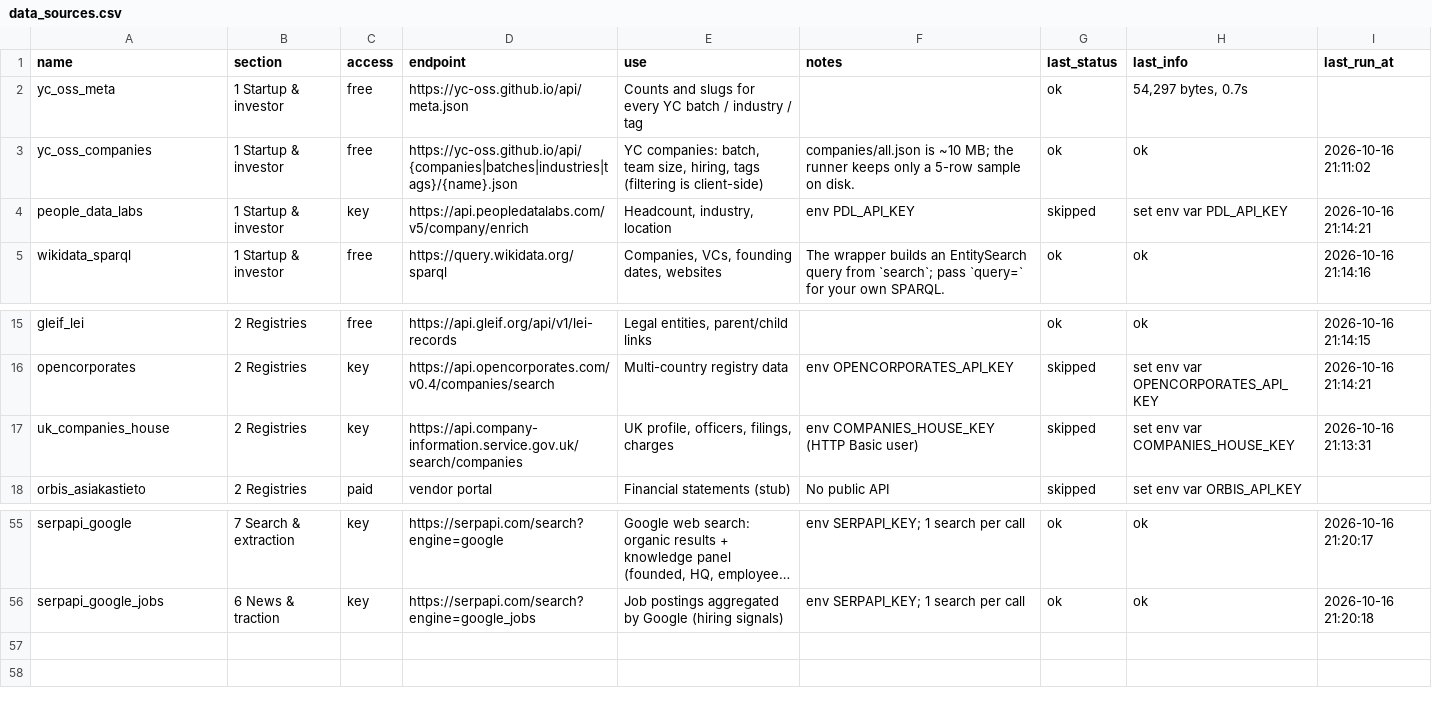
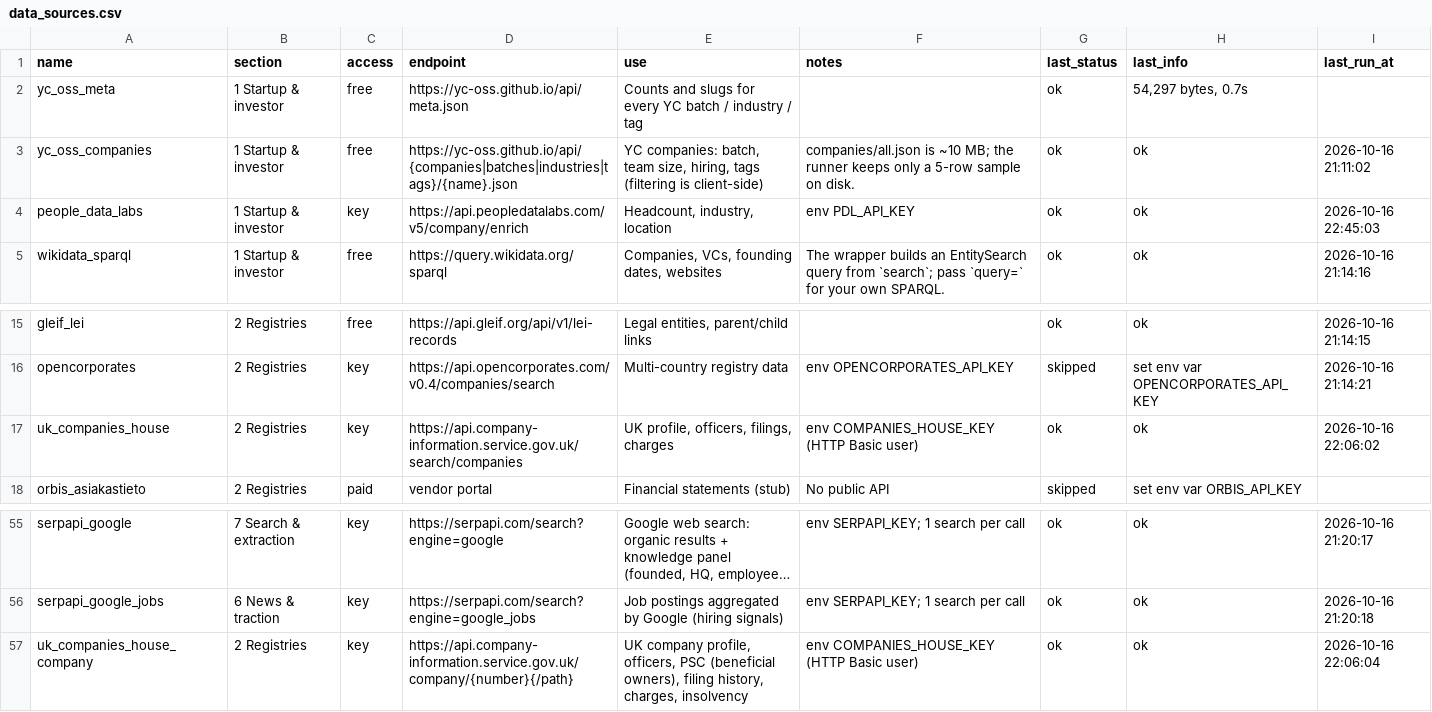
Before and after one commit to Somoy73/startupgo, a CSV file: DataAPIs/csv/data_sources.csv, drawn as a sheet; only a part is shown, gaps mark what is left out; long unchanged cells end in …; the diff names each change by its address in the sheet, - before the commit and + after, or states it on an @@ line.

```diff
--- a/DataAPIs/csv/data_sources.csv
+++ b/DataAPIs/csv/data_sources.csv
-G4 (last_status): skipped
+G4 (last_status): ok
-H4 (last_info): set env var PDL_API_KEY
+H4 (last_info): ok
-I4 (last_run_at): 2026-10-16 21:14:21
+I4 (last_run_at): 2026-10-16 22:45:03
-G17 (last_status): skipped
+G17 (last_status): ok
-H17 (last_info): set env var COMPANIES_HOUSE_KEY
+H17 (last_info): ok
-I17 (last_run_at): 2026-10-16 21:13:31
+I17 (last_run_at): 2026-10-16 22:06:02
+row 57: uk_companies_house_company | 2 Registries | key | https://api.company-information.service.gov.uk/company/{number}{/path} | UK company profile, officers, PSC (beneficial owners), filing history, charges, insolvency | env COMPANIES_HOUSE_KEY (HTTP Basic user) | ok | ok | 2026-10-16 22:06:04
```
Also changed, not shown: DataAPIs/csv/assessment_parameters.csv, DataAPIs/csv/field_suggestions.csv, 10 other files.
